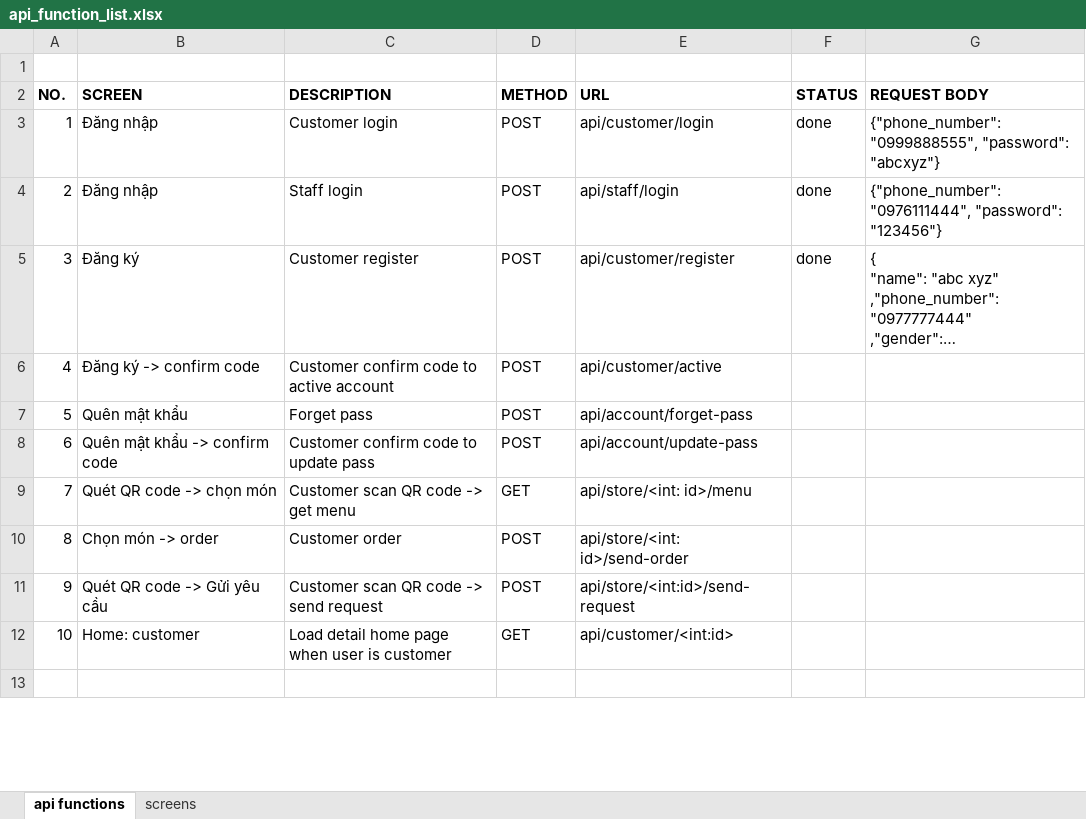
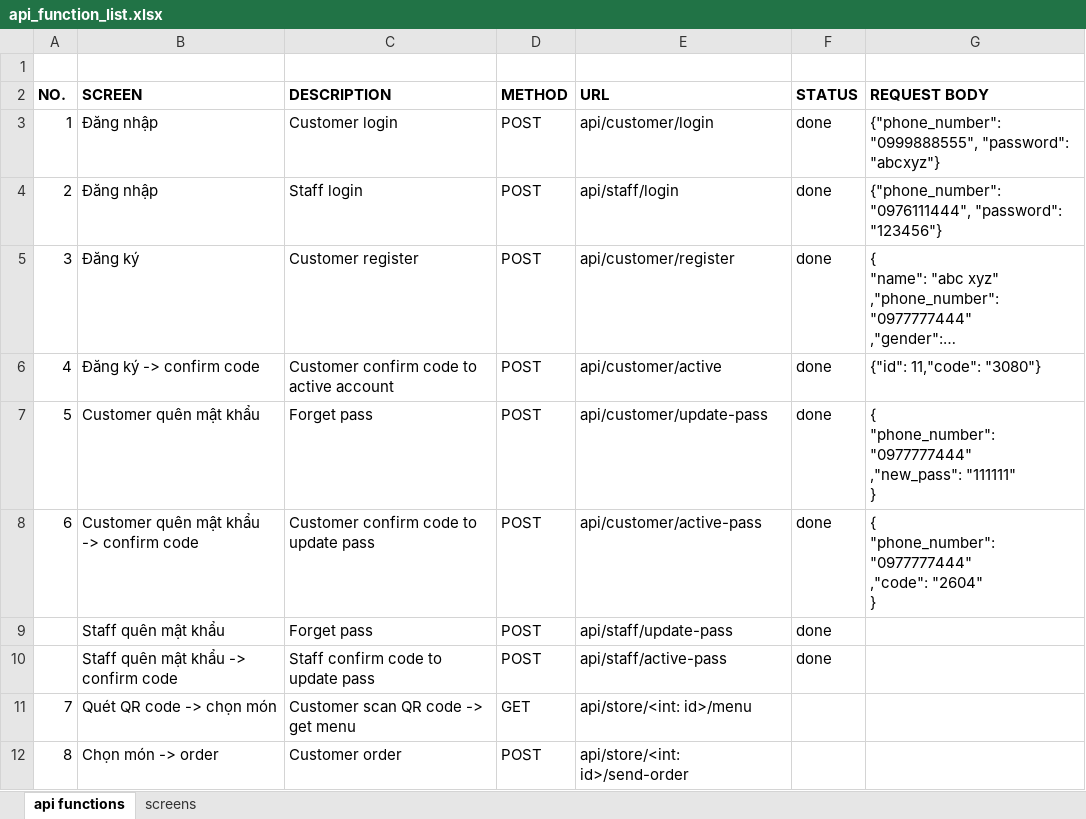
Before and after one commit to abc-xyz-cottz/abc-xyz, an Excel workbook: api_function_list.xlsx, sheet api functions, drawn as a sheet; only a part is shown; the shorter side is filled out with more unchanged rows; long unchanged cells end in …; values as stored, in another font and other column widths than the file's, no borders; removed rows and columns are numbered as before the commit, all else as after; ↵ is a line break in a cell; the diff names each change by its address in the sheet, - before the commit and + after, or states it on an @@ line.

Commit message:
update api function list

```diff
--- a/api_function_list.xlsx (sheet api functions)
+++ b/api_function_list.xlsx (sheet api functions)
-F6 (STATUS): (empty)
+F6 (STATUS): done
-G6 (REQUEST BODY): (empty)
+G6 (REQUEST BODY): {"id": 11,"code": "3080"}
+row 7: 5 | Customer quên mật khẩu | Forget pass | POST | api/customer/update-pass | done | { ↵ "phone_number": "0977777444" ↵ ,"new_pass": "111111" ↵ }
+row 8: 6 | Customer quên mật khẩu -> confirm code | Customer confirm code to update pass | POST | api/customer/active-pass | done | { ↵ "phone_number": "0977777444" ↵ ,"code": "2604" ↵ }
@@ column A (NO.) renumbered in row 9 @@
-B9 (SCREEN): Quên mật khẩu
+B9 (SCREEN): Staff quên mật khẩu
-E9 (URL): api/account/forget-pass
+E9 (URL): api/staff/update-pass
-F9 (STATUS): (empty)
+F9 (STATUS): done
-row 8: 6 | Quên mật khẩu -> confirm code | Customer confirm code to update pass | POST | api/account/update-pass
+row 10:  | Staff quên mật khẩu -> confirm code | Staff confirm code to update pass | POST | api/staff/active-pass | done
```
